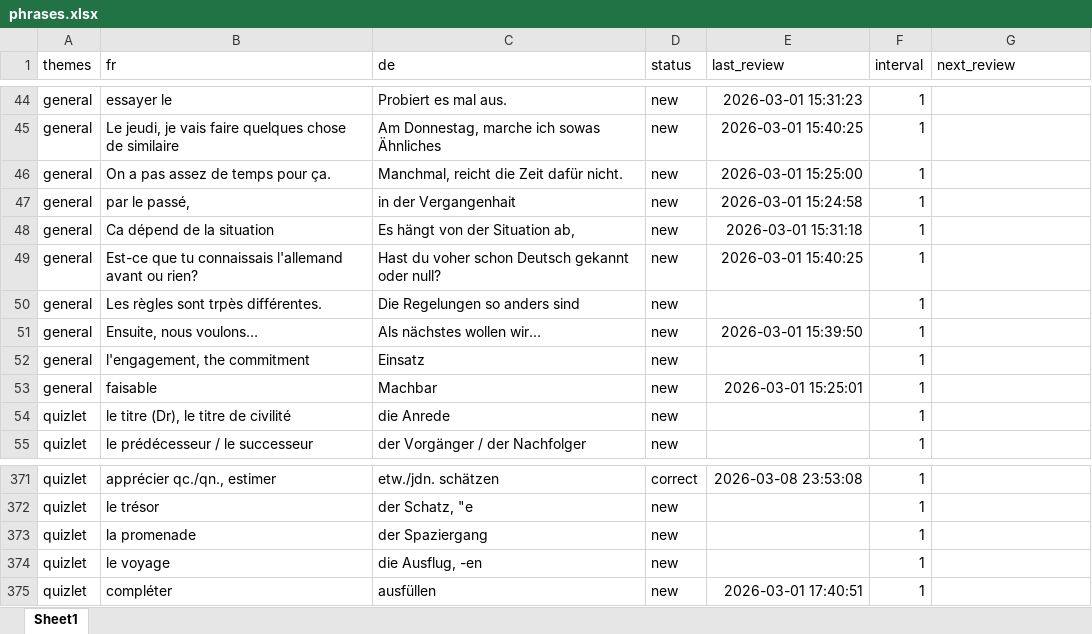
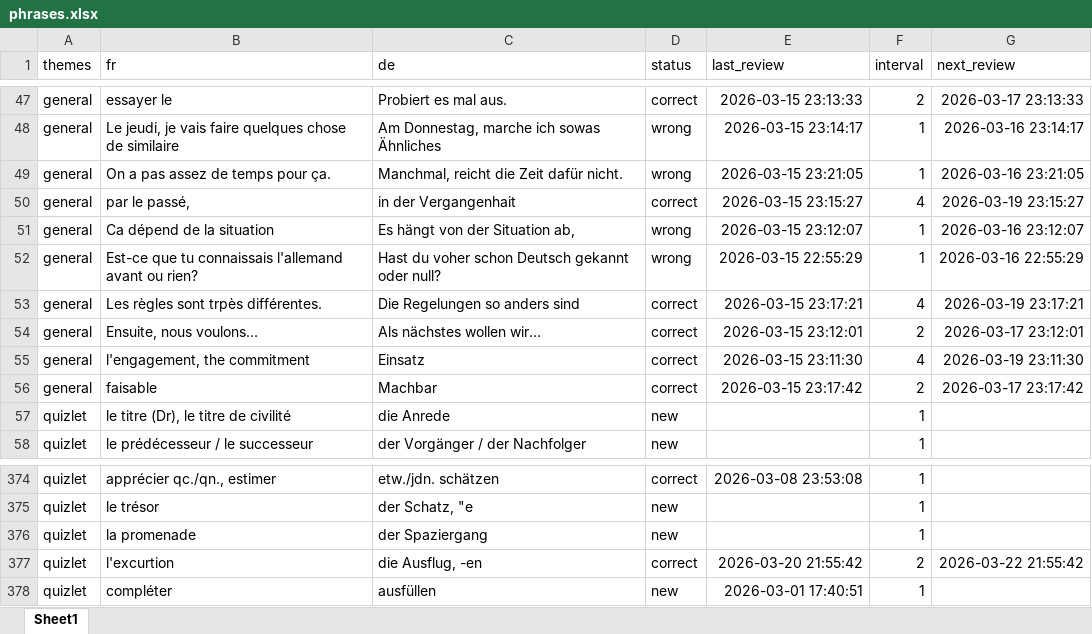
Before and after one commit to crimmson/myVocTrainer, an Excel workbook: phrases.xlsx, sheet Sheet1, drawn as a sheet; only a part is shown, gaps mark what is left out; values as stored, in another font and other column widths than the file's, no borders; removed rows and columns are numbered as before the commit, all else as after; the diff covers the shown part only; the diff names each change by its address in the sheet, - before the commit and + after, or states it on an @@ line.

Commit message:
added some phrases to the excel file

```diff
--- a/phrases.xlsx (sheet Sheet1)
+++ b/phrases.xlsx (sheet Sheet1)
-D47 (status): new
+D47 (status): correct
-E47 (last_review): 2026-03-01 15:31:23
+E47 (last_review): 2026-03-15 23:13:33
-F47 (interval): 1
+F47 (interval): 2
-G47 (next_review): (empty)
+G47 (next_review): 2026-03-17 23:13:33
-D48:D49 (status): new
+D48:D49 (status): wrong
-E48 (last_review): 2026-03-01 15:40:25
+E48 (last_review): 2026-03-15 23:14:17
-G48 (next_review): (empty)
+G48 (next_review): 2026-03-16 23:14:17
-E49 (last_review): 2026-03-01 15:25:00
+E49 (last_review): 2026-03-15 23:21:05
-G49 (next_review): (empty)
+G49 (next_review): 2026-03-16 23:21:05
-D50 (status): new
+D50 (status): correct
-E50 (last_review): 2026-03-01 15:24:58
+E50 (last_review): 2026-03-15 23:15:27
-F50 (interval): 1
+F50 (interval): 4
-G50 (next_review): (empty)
+G50 (next_review): 2026-03-19 23:15:27
-D51:D52 (status): new
+D51:D52 (status): wrong
-E51 (last_review): 2026-03-01 15:31:18
+E51 (last_review): 2026-03-15 23:12:07
-G51 (next_review): (empty)
+G51 (next_review): 2026-03-16 23:12:07
-E52 (last_review): 2026-03-01 15:40:25
+E52 (last_review): 2026-03-15 22:55:29
-G52 (next_review): (empty)
+G52 (next_review): 2026-03-16 22:55:29
-D53:D56 (status): new
+D53:D56 (status): correct
-E53 (last_review): (empty)
+E53 (last_review): 2026-03-15 23:17:21
-F53 (interval): 1
+F53 (interval): 4
-G53 (next_review): (empty)
+G53 (next_review): 2026-03-19 23:17:21
-E54 (last_review): 2026-03-01 15:39:50
+E54 (last_review): 2026-03-15 23:12:01
-F54 (interval): 1
+F54 (interval): 2
-G54 (next_review): (empty)
+G54 (next_review): 2026-03-17 23:12:01
-E55 (last_review): (empty)
+E55 (last_review): 2026-03-15 23:11:30
-F55 (interval): 1
+F55 (interval): 4
-G55 (next_review): (empty)
+G55 (next_review): 2026-03-19 23:11:30
-E56 (last_review): 2026-03-01 15:25:01
+E56 (last_review): 2026-03-15 23:17:42
-F56 (interval): 1
+F56 (interval): 2
-G56 (next_review): (empty)
+G56 (next_review): 2026-03-17 23:17:42
-row 374: quizlet | le voyage | die Ausflug, -en | new |  | 1
+row 377: quizlet | l'excurtion | die Ausflug, -en | correct | 2026-03-20 21:55:42 | 2 | 2026-03-22 21:55:42
```
Also changed, not shown: 4 added rows, 3 removed rows and 812 edited cells elsewhere in this sheet.
